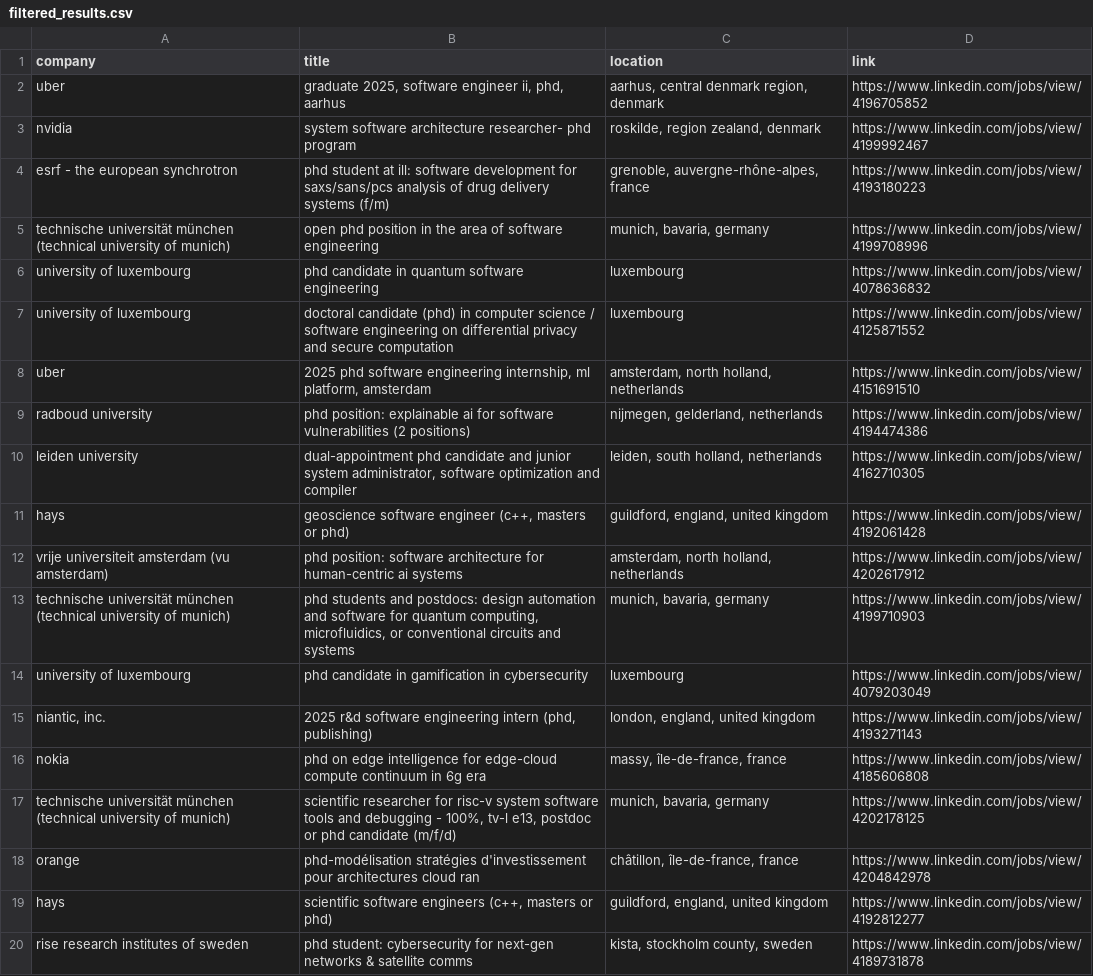
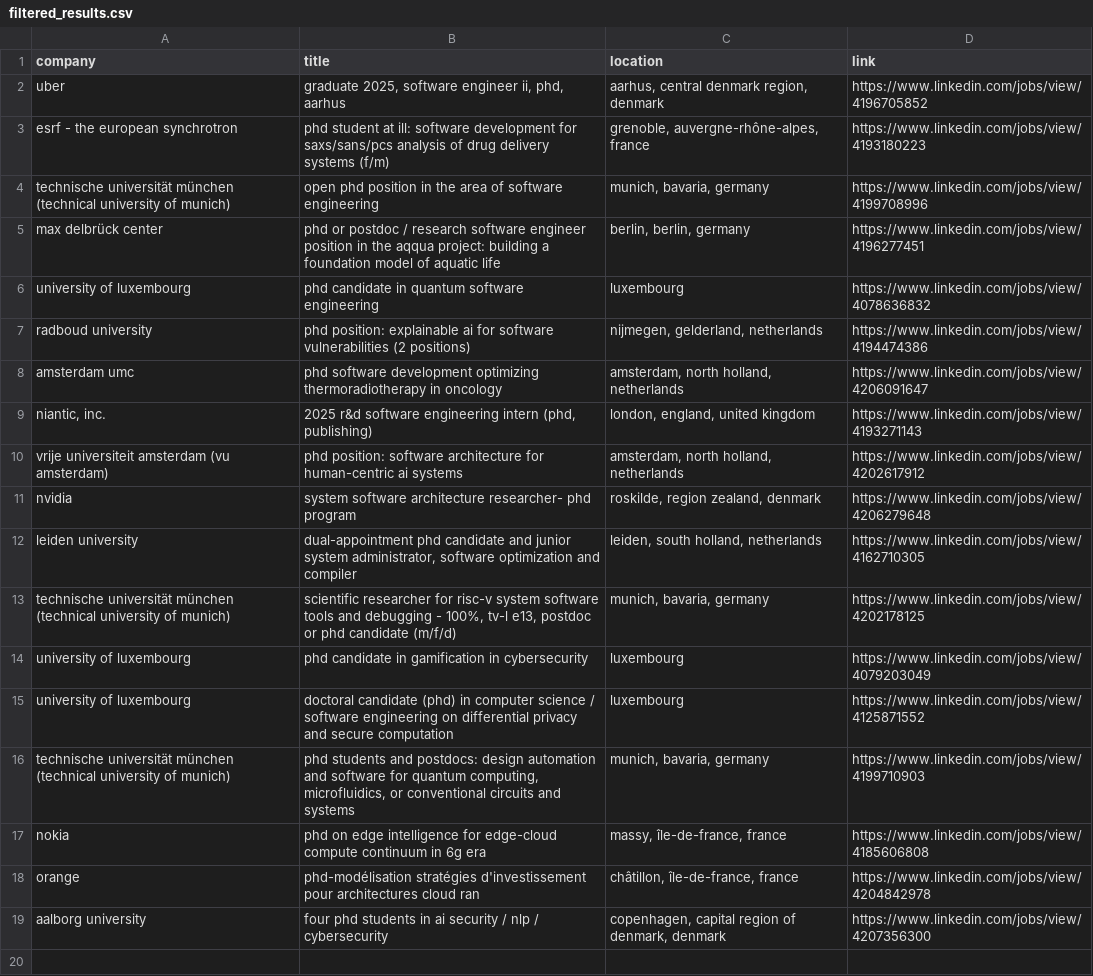
Before and after one commit to LorenzoLaCorte/internship-scraper, a CSV file: output/output-phds/filtered_results.csv, drawn as a sheet.

```diff
--- a/output/output-phds/filtered_results.csv
+++ b/output/output-phds/filtered_results.csv
@@ -2,19 +2,18 @@ company|title|location|link
 uber|graduate 2025, software engineer ii, phd, aarhus|aarhus, central denmark region, denmark|https://www.linkedin.com/jobs/view/4196705852
-nvidia|system software architecture researcher- phd program|roskilde, region zealand, denmark|https://www.linkedin.com/jobs/view/4199992467
 esrf - the european synchrotron|phd student at ill: software development for saxs/sans/pcs analysis of drug delivery systems (f/m)|grenoble, auvergne-rhône-alpes, france|https://www.linkedin.com/jobs/view/4193180223
 technische universität münchen (technical university of munich)|open phd position in the area of software engineering|munich, bavaria, germany|https://www.linkedin.com/jobs/view/4199708996
+max delbrück center|phd or postdoc / research software engineer position in the aqqua project: building a foundation model of aquatic life|berlin, berlin, germany|https://www.linkedin.com/jobs/view/4196277451
 university of luxembourg|phd candidate in quantum software engineering|luxembourg|https://www.linkedin.com/jobs/view/4078636832
+radboud university|phd position: explainable ai for software vulnerabilities (2 positions)|nijmegen, gelderland, netherlands|https://www.linkedin.com/jobs/view/4194474386
+amsterdam umc|phd software development optimizing thermoradiotherapy in oncology|amsterdam, north holland, netherlands|https://www.linkedin.com/jobs/view/4206091647
+niantic, inc.|2025 r&d software engineering intern (phd, publishing)|london, england, united kingdom|https://www.linkedin.com/jobs/view/4193271143
+vrije universiteit amsterdam (vu amsterdam)|phd position: software architecture for human-centric ai systems|amsterdam, north holland, netherlands|https://www.linkedin.com/jobs/view/4202617912
+nvidia|system software architecture researcher- phd program|roskilde, region zealand, denmark|https://www.linkedin.com/jobs/view/4206279648
+leiden university|dual-appointment phd candidate and junior system administrator, software optimization and compiler|leiden, south holland, netherlands|https://www.linkedin.com/jobs/view/4162710305
+technische universität münchen (technical university of munich)|scientific researcher for risc-v system software tools and debugging - 100%, tv-l e13, postdoc or phd candidate (m/f/d)|munich, bavaria, germany|https://www.linkedin.com/jobs/view/4202178125
+university of luxembourg|phd candidate in gamification in cybersecurity|luxembourg|https://www.linkedin.com/jobs/view/4079203049
 university of luxembourg|doctoral candidate (phd) in computer science / software engineering on differential privacy and secure computation|luxembourg|https://www.linkedin.com/jobs/view/4125871552
-uber|2025 phd software engineering internship, ml platform, amsterdam|amsterdam, north holland, netherlands|https://www.linkedin.com/jobs/view/4151691510
-radboud university|phd position: explainable ai for software vulnerabilities (2 positions)|nijmegen, gelderland, netherlands|https://www.linkedin.com/jobs/view/4194474386
-leiden university|dual-appointment phd candidate and junior system administrator, software optimization and compiler|leiden, south holland, netherlands|https://www.linkedin.com/jobs/view/4162710305
-hays|geoscience software engineer (c++, masters or phd)|guildford, england, united kingdom|https://www.linkedin.com/jobs/view/4192061428
-vrije universiteit amsterdam (vu amsterdam)|phd position: software architecture for human-centric ai systems|amsterdam, north holland, netherlands|https://www.linkedin.com/jobs/view/4202617912
 technische universität münchen (technical university of munich)|phd students and postdocs: design automation and software for quantum computing, microfluidics, or conventional circuits and systems|munich, bavaria, germany|https://www.linkedin.com/jobs/view/4199710903
-university of luxembourg|phd candidate in gamification in cybersecurity|luxembourg|https://www.linkedin.com/jobs/view/4079203049
-niantic, inc.|2025 r&d software engineering intern (phd, publishing)|london, england, united kingdom|https://www.linkedin.com/jobs/view/4193271143
 nokia|phd on edge intelligence for edge-cloud compute continuum in 6g era|massy, île-de-france, france|https://www.linkedin.com/jobs/view/4185606808
-technische universität münchen (technical university of munich)|scientific researcher for risc-v system software tools and debugging - 100%, tv-l e13, postdoc or phd candidate (m/f/d)|munich, bavaria, germany|https://www.linkedin.com/jobs/view/4202178125
 orange|phd-modélisation stratégies d'investissement pour architectures cloud ran|châtillon, île-de-france, france|https://www.linkedin.com/jobs/view/4204842978
-hays|scientific software engineers (c++, masters or phd)|guildford, england, united kingdom|https://www.linkedin.com/jobs/view/4192812277
-rise research institutes of sweden|phd student: cybersecurity for next-gen networks & satellite comms|kista, stockholm county, sweden|https://www.linkedin.com/jobs/view/4189731878
+aalborg university|four phd students in ai security / nlp / cybersecurity|copenhagen, capital region of denmark, denmark|https://www.linkedin.com/jobs/view/4207356300
```
Also changed, not shown: 2 other files.
